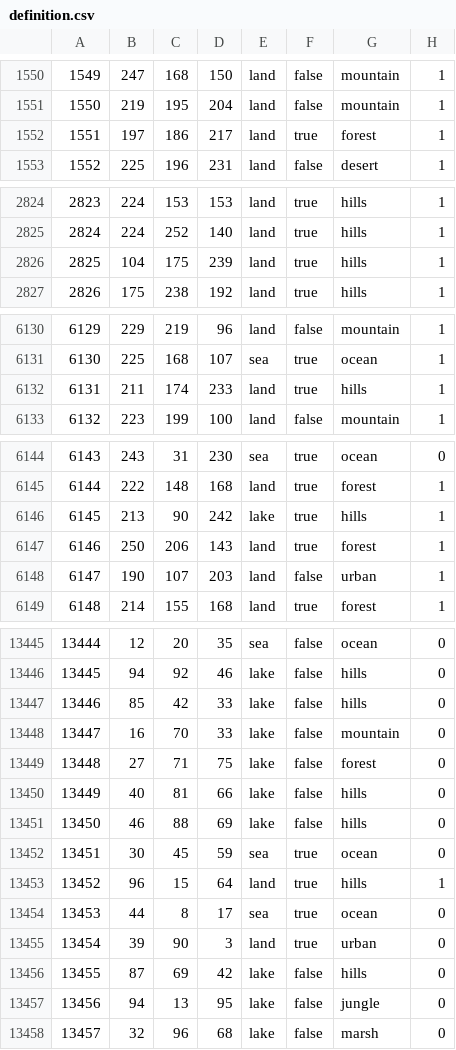
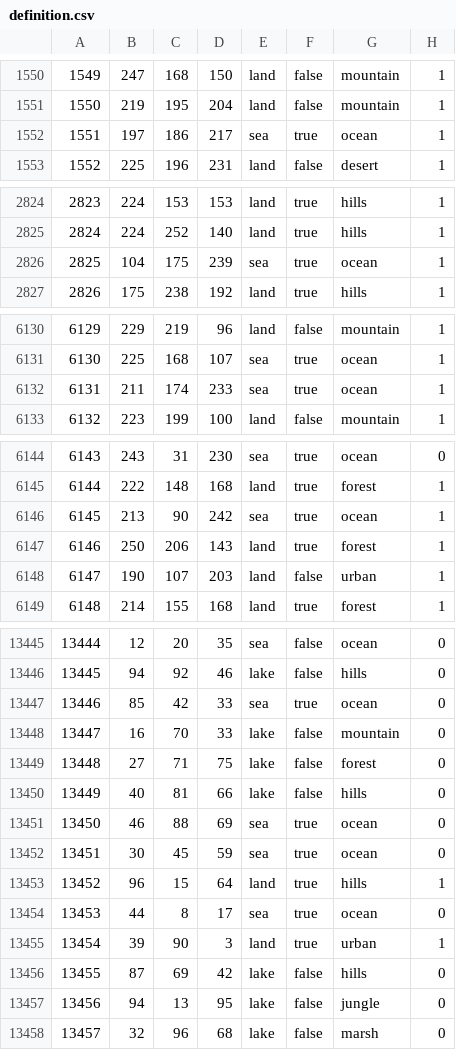
Before and after one commit to generalisofficial/dragonborn-hoi4, a CSV file: map/definition.csv, drawn as a sheet; only a part is shown, gaps mark what is left out; the diff covers the shown part only.

```diff
--- a/map/definition.csv
+++ b/map/definition.csv
@@ -1551,3 +1551,3 @@
 1550;219;195;204;land;false;mountain;1
-1551;197;186;217;land;true;forest;1
+1551;197;186;217;sea;true;ocean;1
 1552;225;196;231;land;false;desert;1
@@ -2825,3 +2825,3 @@
 2824;224;252;140;land;true;hills;1
-2825;104;175;239;land;true;hills;1
+2825;104;175;239;sea;true;ocean;1
 2826;175;238;192;land;true;hills;1
@@ -6131,3 +6131,3 @@
 6130;225;168;107;sea;true;ocean;1
-6131;211;174;233;land;true;hills;1
+6131;211;174;233;sea;true;ocean;1
 6132;223;199;100;land;false;mountain;1
@@ -6145,3 +6145,3 @@
 6144;222;148;168;land;true;forest;1
-6145;213;90;242;lake;true;hills;1
+6145;213;90;242;sea;true;ocean;1
 6146;250;206;143;land;true;forest;1
@@ -13446,3 +13446,3 @@
 13445;94;92;46;lake;false;hills;0
-13446;85;42;33;lake;false;hills;0
+13446;85;42;33;sea;true;ocean;0
 13447;16;70;33;lake;false;mountain;0
@@ -13450,3 +13450,3 @@
 13449;40;81;66;lake;false;hills;0
-13450;46;88;69;lake;false;hills;0
+13450;46;88;69;sea;true;ocean;0
 13451;30;45;59;sea;true;ocean;0
@@ -13454,3 +13454,3 @@
 13453;44;8;17;sea;true;ocean;0
-13454;39;90;3;land;true;urban;0
+13454;39;90;3;land;true;urban;1
 13455;87;69;42;lake;false;hills;0
```
Also changed, not shown: 13 edited cells elsewhere in this file, map/adjacencies.csv, 23 other files.
